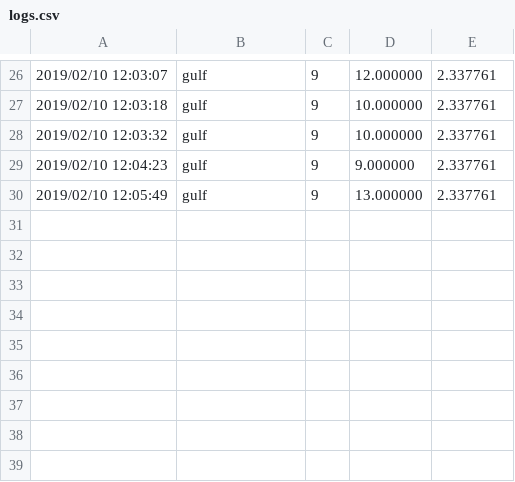
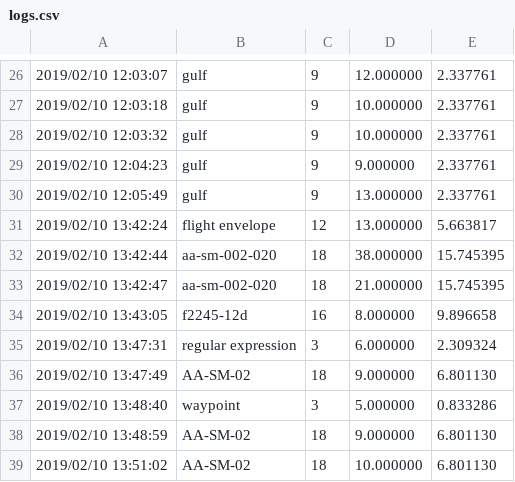
Before and after one commit to L04DB4L4NC3R/nephron, a CSV file: logs.csv, drawn as a sheet; only a part is shown, gaps mark what is left out.

```diff
--- a/logs.csv
+++ b/logs.csv
@@ -30 +30,10 @@
 2019/02/10 12:05:49 ,gulf,9,13.000000,2.337761
+2019/02/10 13:42:24 ,flight envelope,12,13.000000,5.663817
+2019/02/10 13:42:44 ,aa-sm-002-020,18,38.000000,15.745395
+2019/02/10 13:42:47 ,aa-sm-002-020,18,21.000000,15.745395
+2019/02/10 13:43:05 ,f2245-12d,16,8.000000,9.896658
+2019/02/10 13:47:31 ,regular expression,3,6.000000,2.309324
+2019/02/10 13:47:49 ,AA-SM-02,18,9.000000,6.801130
+2019/02/10 13:48:40 ,waypoint,3,5.000000,0.833286
+2019/02/10 13:48:59 ,AA-SM-02,18,9.000000,6.801130
+2019/02/10 13:51:02 ,AA-SM-02,18,10.000000,6.801130
```
Also changed, not shown: 9 other files.
